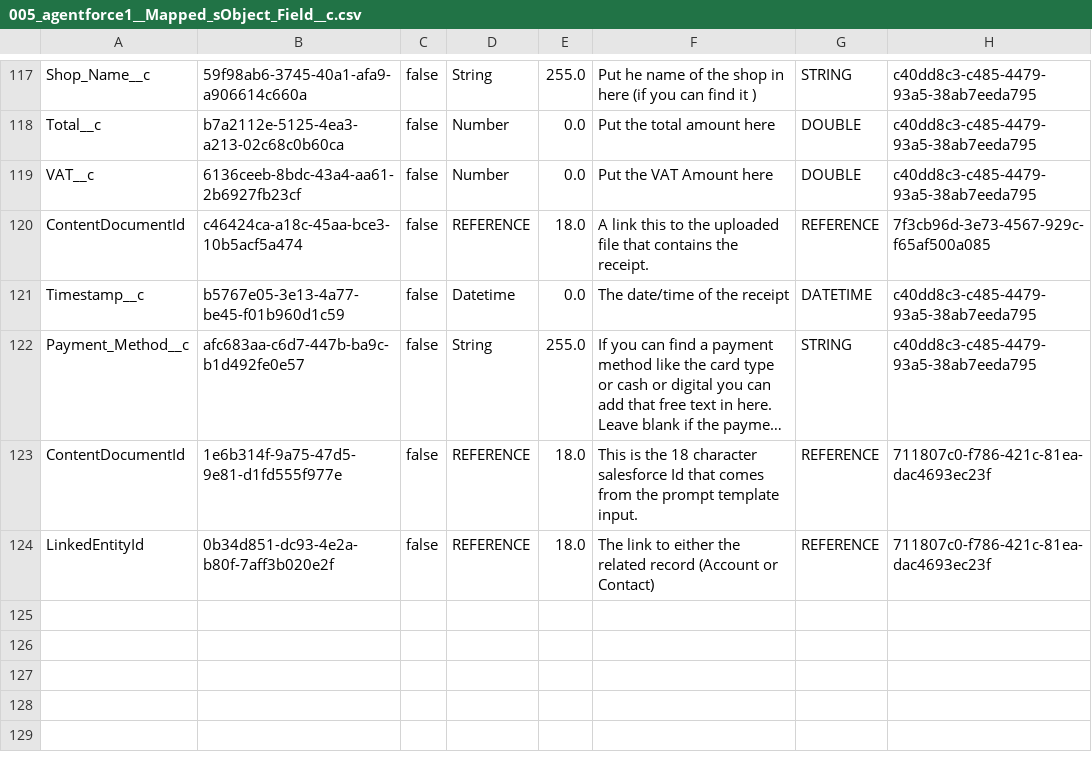
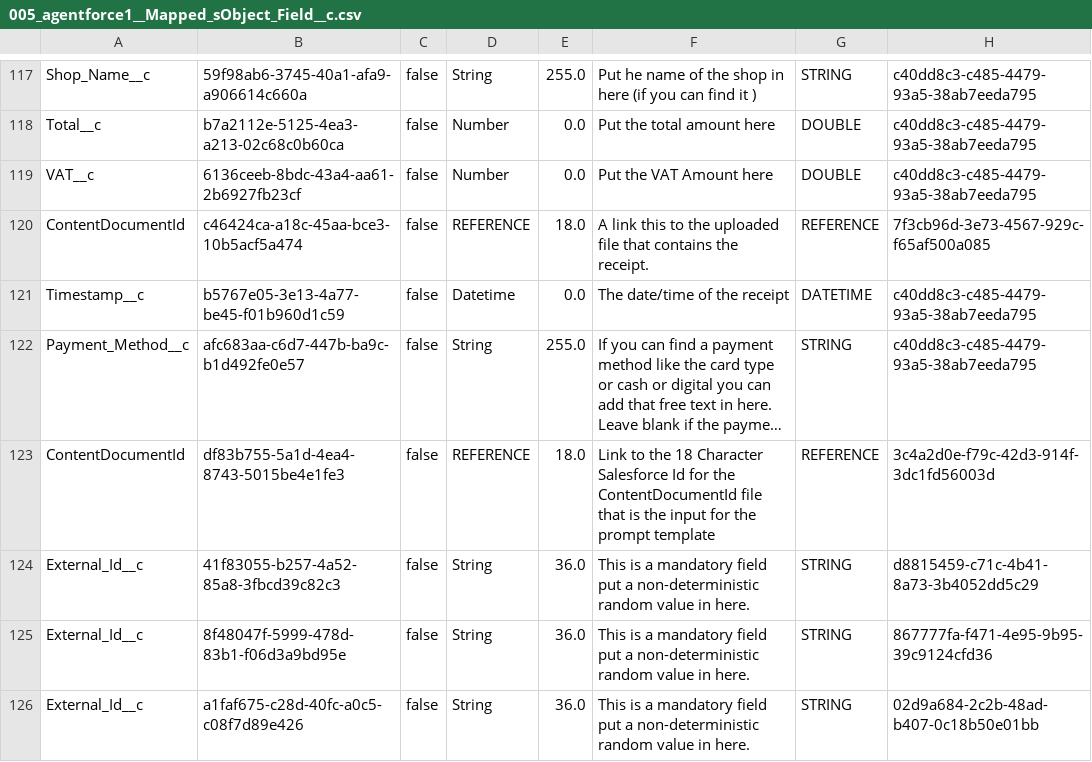
Before and after one commit to jfwberg/lightweight-agentforce-record-builder, a CSV file: examples/config-data/005_agentforce1__Mapped_sObject_Field__c.csv, drawn as a sheet; only a part is shown, gaps mark what is left out; long unchanged cells end in …; removed rows and columns are numbered as before the commit, all else as after; the diff names each change by its address in the sheet, - before the commit and + after, or states it on an @@ line.

Commit message:
Config Data + Example Flow

```diff
--- a/examples/config-data/005_agentforce1__Mapped_sObject_Field__c.csv
+++ b/examples/config-data/005_agentforce1__Mapped_sObject_Field__c.csv
-B123: 1e6b314f-9a75-47d5-9e81-d1fd555f977e
+B123: df83b755-5a1d-4ea4-8743-5015be4e1fe3
-F123: This is the 18 character salesforce Id that comes from the prompt template input.
+F123: Link to the 18 Character Salesforce Id for the ContentDocumentId file that is the input for the prompt template
-H123: 711807c0-f786-421c-81ea-dac4693ec23f
+H123: 3c4a2d0e-f79c-42d3-914f-3dc1fd56003d
-row 124: LinkedEntityId | 0b34d851-dc93-4e2a-b80f-7aff3b020e2f | false | REFERENCE | 18.0 | The link to either the related record (Account or Contact) | REFERENCE | 711807c0-f786-421c-81ea-dac4693ec23f
+row 124: External_Id__c | 41f83055-b257-4a52-85a8-3fbcd39c82c3 | false | String | 36.0 | This is a mandatory field put a non-deterministic random value in here. | STRING | d8815459-c71c-4b41-8a73-3b4052dd5c29
+row 125: External_Id__c | 8f48047f-5999-478d-83b1-f06d3a9bd95e | false | String | 36.0 | This is a mandatory field put a non-deterministic random value in here. | STRING | 867777fa-f471-4e95-9b95-39c9124cfd36
+row 126: External_Id__c | a1faf675-c28d-40fc-a0c5-c08f7d89e426 | false | String | 36.0 | This is a mandatory field put a non-deterministic random value in here. | STRING | 02d9a684-2c2b-48ad-b407-0c18b50e01bb
```
Also changed, not shown: examples/config-data/002_agentforce1__Schema_Mapping__c.csv, examples/config-data/004_agentforce1__Mapped_sObject__c.csv, 10 other files.
